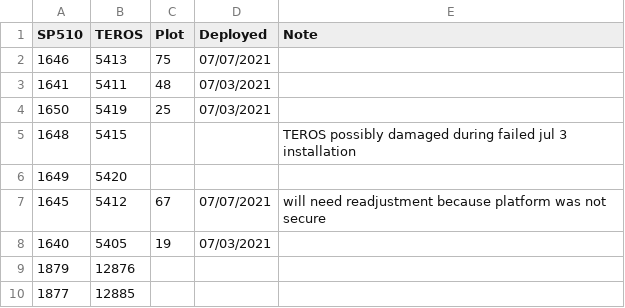
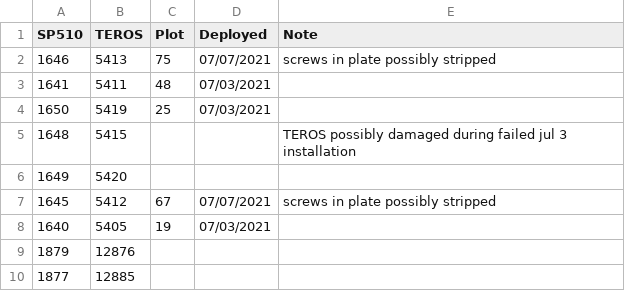
Before and after one commit to melbourne-lab/canopy_flowering, a CSV file: sensors_and_loggers/sensor_logger_masterlist_2021.csv, drawn as a sheet.

Commit message:
update sensor log

```diff
--- a/sensors_and_loggers/sensor_logger_masterlist_2021.csv
+++ b/sensors_and_loggers/sensor_logger_masterlist_2021.csv
@@ -1,3 +1,3 @@
 SP510, TEROS, Plot, Deployed, Note
-1646, 5413, 75, 07/07/2021,
+1646, 5413, 75, 07/07/2021, screws in plate possibly stripped
 1641, 5411, 48, 07/03/2021,
@@ -6,3 +6,3 @@ SP510, TEROS, Plot, Deployed, Note
 1649, 5420,,,
-1645, 5412, 67, 07/07/2021, will need readjustment because platform was not secure
+1645, 5412, 67, 07/07/2021, screws in plate possibly stripped
 1640, 5405, 19, 07/03/2021,
```
